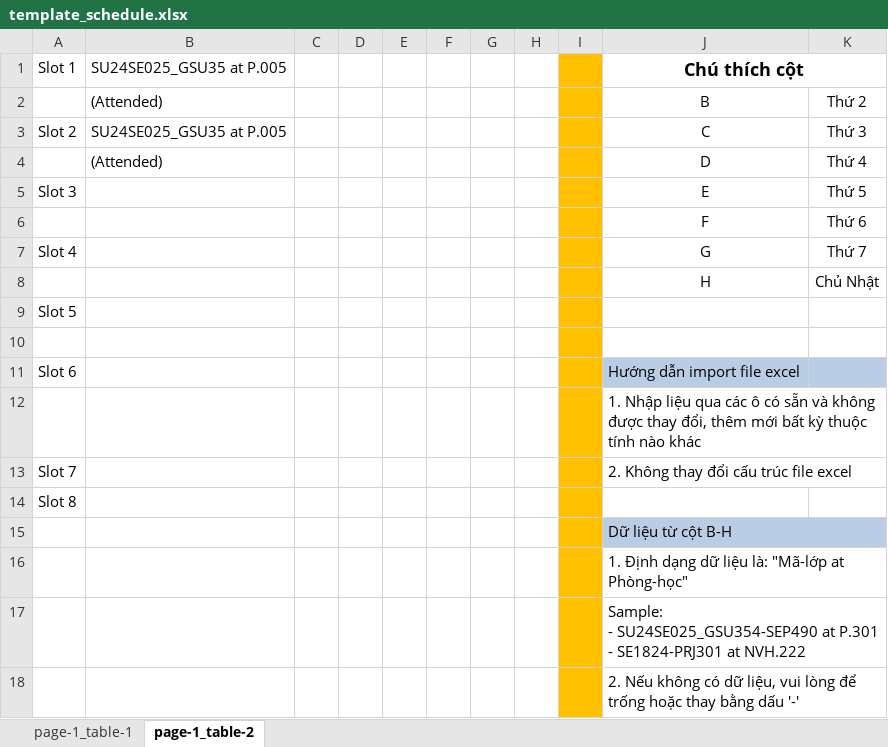
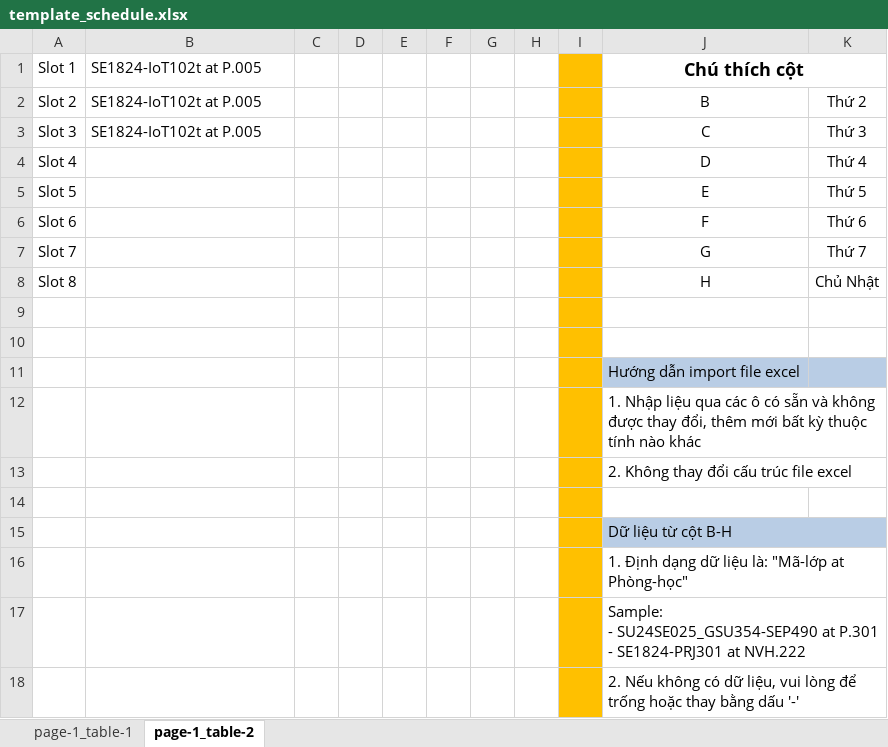
Before and after one commit to Caspstone-Project-SAMS/BE, an Excel workbook: Base.API/wwwroot/template_schedule.xlsx, sheet page-1_table-2, drawn as a sheet; values as stored, in another font and other column widths than the file's, no borders; removed rows and columns are numbered as before the commit, all else as after; the diff names each change by its address in the sheet, - before the commit and + after, or states it on an @@ line.

Commit message:
Update Template excel and Add new employee function

```diff
--- a/Base.API/wwwroot/template_schedule.xlsx (sheet page-1_table-2)
+++ b/Base.API/wwwroot/template_schedule.xlsx (sheet page-1_table-2)
-B1: SU24SE025_GSU35 at P.005
+B1: SE1824-IoT102t at P.005
-A2: (empty)
+A2: Slot 2
-B2: (Attended)
+B2: SE1824-IoT102t at P.005
-A3: Slot 2
+A3: Slot 3
-B3: SU24SE025_GSU35 at P.005
+B3: SE1824-IoT102t at P.005
-A4: (empty)
+A4: Slot 4
-B4: (Attended)
+B4: (empty)
-A5: Slot 3
+A5: Slot 5
-A6: (empty)
+A6: Slot 6
-A7: Slot 4
+A7: Slot 7
-A8: (empty)
+A8: Slot 8
-row 9: Slot 5
-row 10: Slot 6 |  |  |  |  |  |  |  |  | Hướng dẫn import file excel
+row 10: (empty)
-J10:K10 fill: #B9CDE5
+J10:K10 fill: none
+row 11:  |  |  |  |  |  |  |  |  | Hướng dẫn import file excel
-A13: Slot 7
+A13: (empty)
-A14: Slot 8
+A14: (empty)
```
Also changed, not shown: sheet page-1_table-1, 6 other files.
